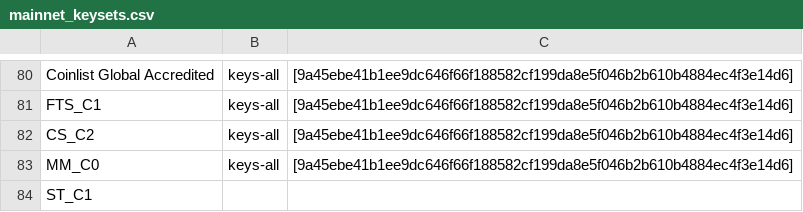
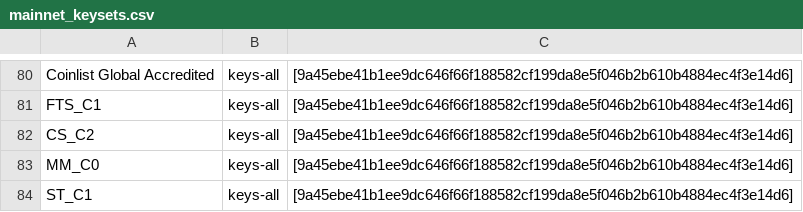
Before and after one commit to kadena-io/chainweb-node, a CSV file: rewards/mainnet_keysets.csv, drawn as a sheet; only a part is shown, gaps mark what is left out; the diff names each change by its address in the sheet, - before the commit and + after, or states it on an @@ line.

```diff
--- a/rewards/mainnet_keysets.csv
+++ b/rewards/mainnet_keysets.csv
-B84: (empty)
+B84: keys-all
-C84: (empty)
+C84: [9a45ebe41b1ee9dc646f66f188582cf199da8e5f046b2b610b4884ec4f3e14d6]
```
Also changed, not shown: 13 other files.
